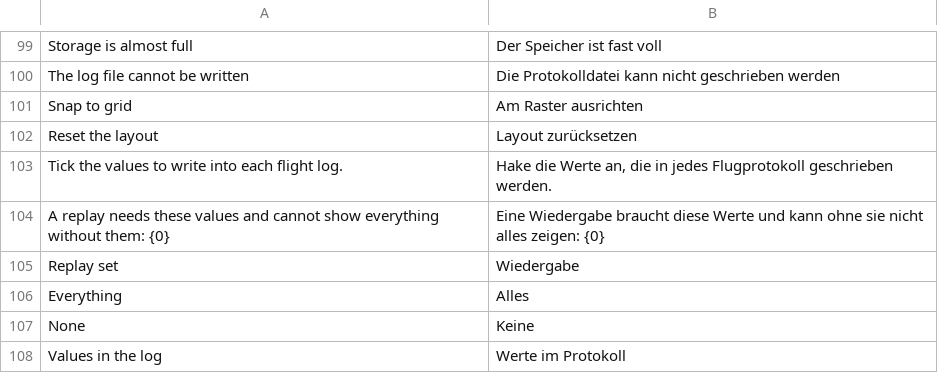
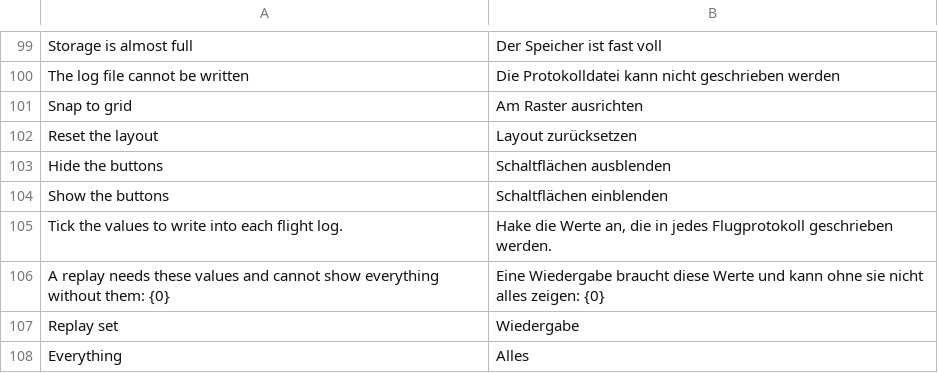
Before and after one commit to eminesrefakbay/RM-AX12-Video-Monitor-And-Announcer-APK, a TSV file: app/src/main/assets/i18n/de.tsv, drawn as a sheet; only a part is shown, gaps mark what is left out; the shorter side is filled out with more unchanged rows; the diff names each change by its address in the sheet, - before the commit and + after, or states it on an @@ line.

```diff
--- a/app/src/main/assets/i18n/de.tsv
+++ b/app/src/main/assets/i18n/de.tsv
+row 103: Hide the buttons | Schaltflächen ausblenden
+row 104: Show the buttons | Schaltflächen einblenden
```
Also changed, not shown: app/src/main/assets/i18n/tr.tsv, app/src/main/assets/i18n/zh.tsv, 8 other files.
